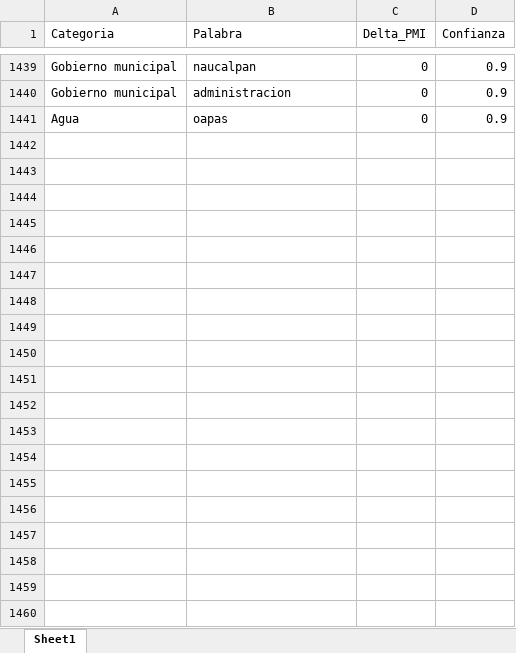
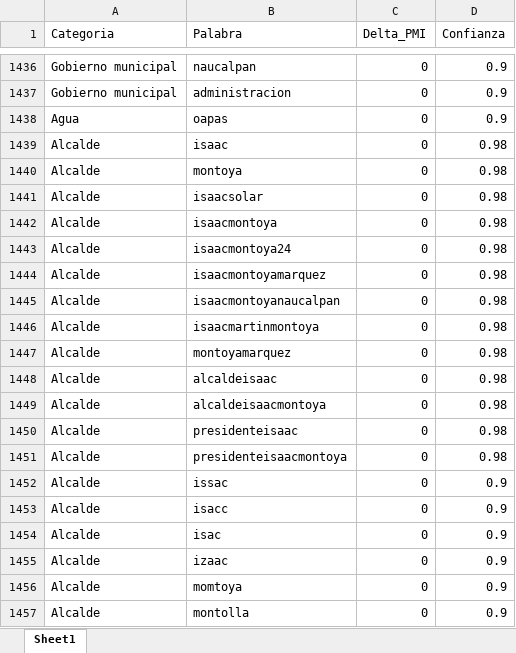
Before and after one commit to Eallier73/Naucalpan_Semanal_Reportes, an Excel workbook: Scripts/diccionarios/diccionario_temas_estructurales_naucalpan.xlsx, sheet Sheet1, drawn as a sheet; only a part is shown, gaps mark what is left out; values as stored, in another font and other column widths than the file's, no borders; the diff covers the shown part only; the diff names each change by its address in the sheet, - before the commit and + after, or states it on an @@ line.

```diff
--- a/Scripts/diccionarios/diccionario_temas_estructurales_naucalpan.xlsx (sheet Sheet1)
+++ b/Scripts/diccionarios/diccionario_temas_estructurales_naucalpan.xlsx (sheet Sheet1)
+row 1439: Alcalde | isaac | 0 | 0.98
+row 1440: Alcalde | montoya | 0 | 0.98
+row 1441: Alcalde | isaacsolar | 0 | 0.98
+row 1442: Alcalde | isaacmontoya | 0 | 0.98
+row 1443: Alcalde | isaacmontoya24 | 0 | 0.98
+row 1444: Alcalde | isaacmontoyamarquez | 0 | 0.98
+row 1445: Alcalde | isaacmontoyanaucalpan | 0 | 0.98
+row 1446: Alcalde | isaacmartinmontoya | 0 | 0.98
+row 1447: Alcalde | montoyamarquez | 0 | 0.98
+row 1448: Alcalde | alcaldeisaac | 0 | 0.98
+row 1449: Alcalde | alcaldeisaacmontoya | 0 | 0.98
+row 1450: Alcalde | presidenteisaac | 0 | 0.98
+row 1451: Alcalde | presidenteisaacmontoya | 0 | 0.98
+row 1452: Alcalde | issac | 0 | 0.9
+row 1453: Alcalde | isacc | 0 | 0.9
+row 1454: Alcalde | isac | 0 | 0.9
+row 1455: Alcalde | izaac | 0 | 0.9
+row 1456: Alcalde | momtoya | 0 | 0.9
+row 1457: Alcalde | montolla | 0 | 0.9
```
Also changed, not shown: 15 added rows and 3 removed rows elsewhere in this sheet, 11 other files.
